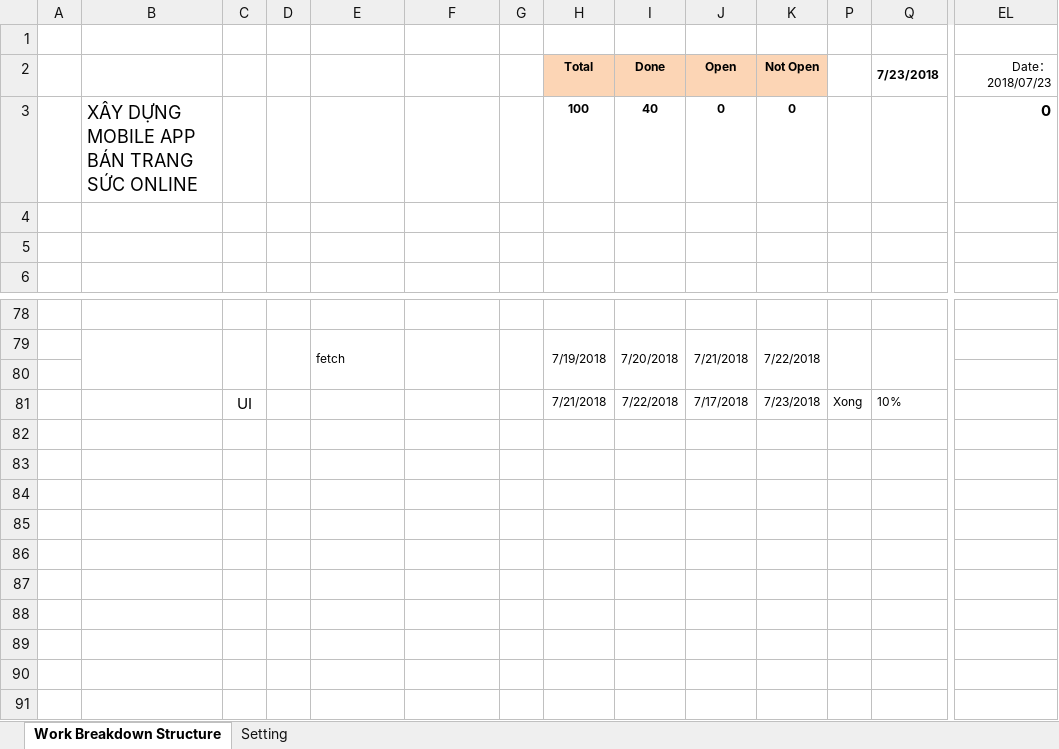
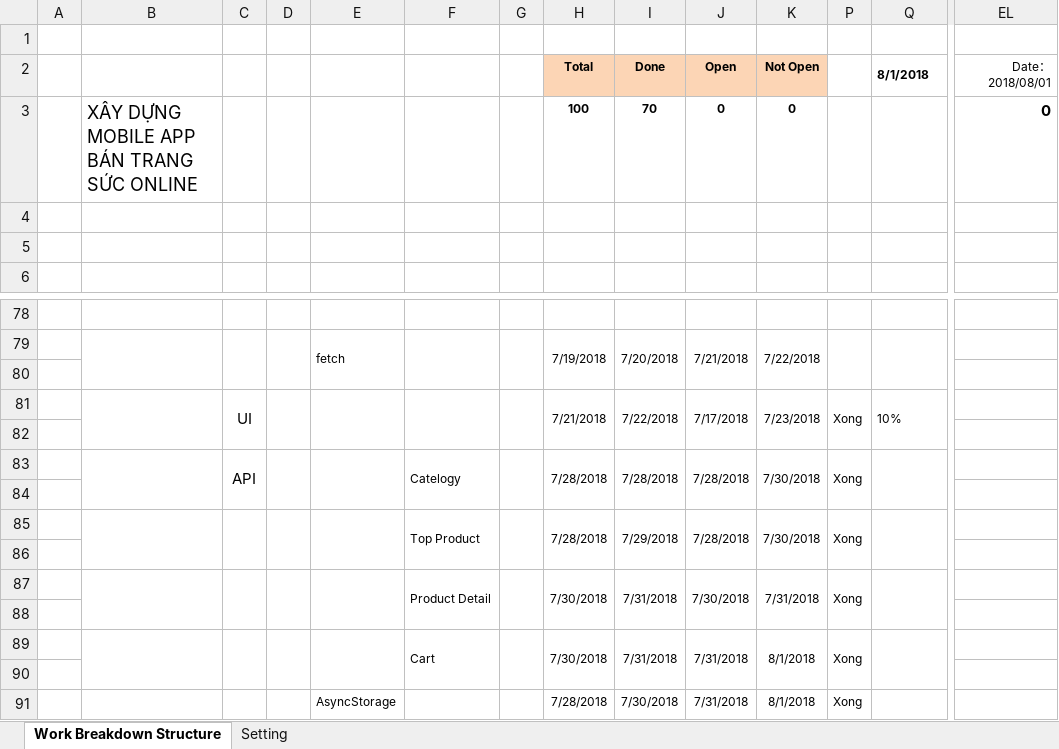
Before and after one commit to taibuiqn/TTTN, an Excel workbook: 6_Schedure/SAMPLE_WBS.xlsx, sheet Work Breakdown Structure, drawn as a sheet; only a part is shown, gaps mark what is left out; values as stored, in another font and other column widths than the file's, no borders; conditional formats not drawn; rows hold the shown columns only; the diff covers the shown part only; the diff names each change by its address in the sheet, - before the commit and + after, or states it on an @@ line.

Commit message:
Update file WBS

```diff
--- a/6_Schedure/SAMPLE_WBS.xlsx (sheet Work Breakdown Structure)
+++ b/6_Schedure/SAMPLE_WBS.xlsx (sheet Work Breakdown Structure)
-Q2: 7/23/2018
+Q2: 8/1/2018
-EL2: Date： 2018/07/23
+EL2: Date： 2018/08/01
-I3: 40
+I3: 70
+B81:B82 merged
+C81:C82 merged
+D81:D82 merged
+E81:E82 merged
+F81:F82 merged
+G81:G82 merged
+H81:H82 merged
+I81:I82 merged
+J81:J82 merged
+K81:K82 merged
+P81:P82 merged
+Q81:Q82 merged
+row 82: (empty)
+row 83:  |  | API |  |  | Catelogy |  | 7/28/2018 | 7/28/2018 | 7/28/2018 | 7/30/2018 | Xong
+row 84: (empty)
+row 85:  |  |  |  |  | Top Product |  | 7/28/2018 | 7/29/2018 | 7/28/2018 | 7/30/2018 | Xong
+row 86: (empty)
+row 87:  |  |  |  |  | Product Detail |  | 7/30/2018 | 7/31/2018 | 7/30/2018 | 7/31/2018 | Xong
+row 88: (empty)
+row 89:  |  |  |  |  | Cart |  | 7/30/2018 | 7/31/2018 | 7/31/2018 | 8/1/2018 | Xong
+row 90: (empty)
+row 91:  |  |  |  | AsyncStorage |  |  | 7/28/2018 | 7/30/2018 | 7/31/2018 | 8/1/2018 | Xong
```
Also changed, not shown: merged cells elsewhere in this sheet.
